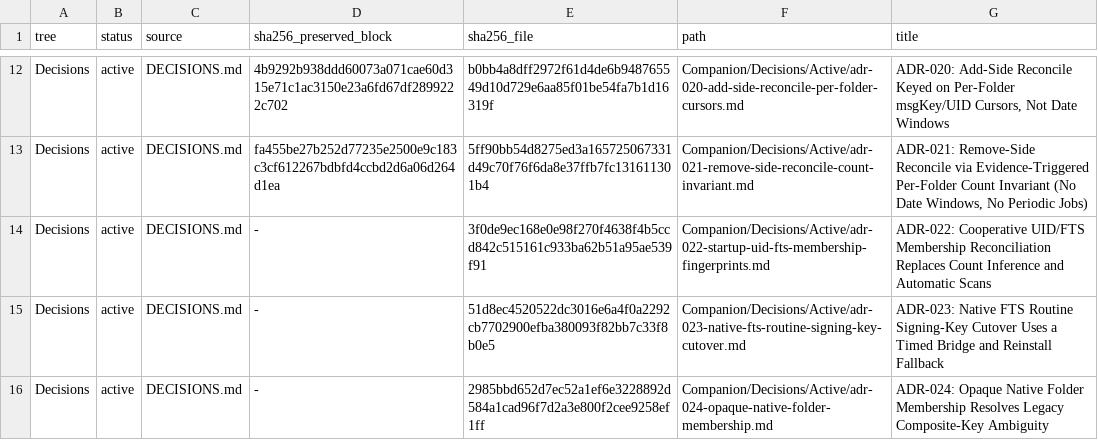
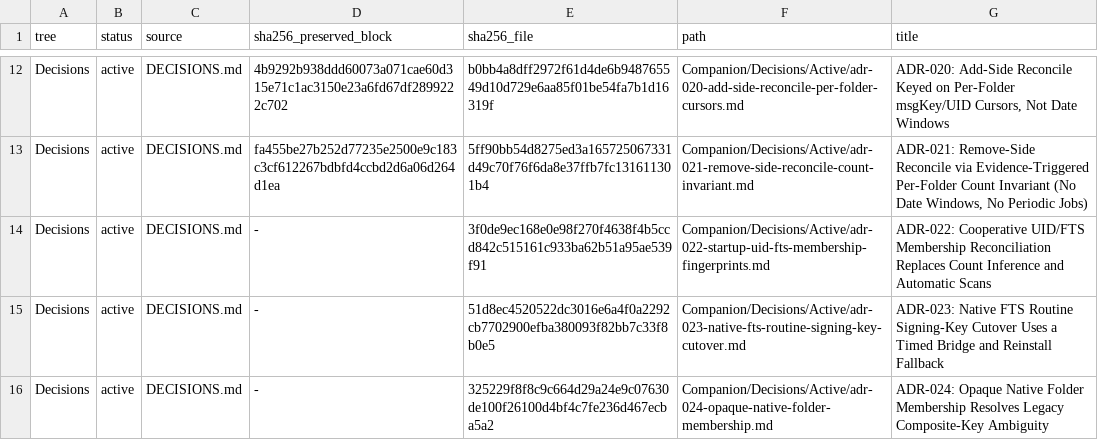
Before and after one commit to TabMail/tabmail-thunderbird, a TSV file: Companion/Decisions/manifest.tsv, drawn as a sheet; only a part is shown, gaps mark what is left out.

Commit message:
Describe the in-fence event check on stale-owner removal accurately
Outcome: documentation only. The ADR-024 PR 2b amendment and its
DECISIONS.md clause said that a message event arriving while a
stale-owner removal waits for the membership mutex lets the removal run,
after which the tick throws. Since events are detected by serial rather
than by millisecond timestamp, the assertion inside the fence throws
before the removal runs, and the tick retries after the error delay.
The old behaviour was a same-millisecond artefact; the re-added row was
never among the rows removed.

Verification: prose and manifest hash only; no code or test changed.
Signed-off-by: Kwang Moo Yi <kmyi@tabmail.ai>

```diff
--- a/Companion/Decisions/manifest.tsv
+++ b/Companion/Decisions/manifest.tsv
@@ -15,2 +15,2 @@ Decisions	active	DECISIONS.md	-	3f0de9ec168e0e98f270f4638f4b5ccd842c515161c933ba
 Decisions	active	DECISIONS.md	-	51d8ec4520522dc3016e6a4f0a2292cb7702900efba380093f82bb7c33f8b0e5	Companion/Decisions/Active/adr-023-native-fts-routine-signing-key-cutover.md	ADR-023: Native FTS Routine Signing-Key Cutover Uses a Timed Bridge and Reinstall Fallback
-Decisions	active	DECISIONS.md	-	2985bbd652d7ec52a1ef6e3228892d584a1cad96f7d2a3e800f2cee9258ef1ff	Companion/Decisions/Active/adr-024-opaque-native-folder-membership.md	ADR-024: Opaque Native Folder Membership Resolves Legacy Composite-Key Ambiguity
+Decisions	active	DECISIONS.md	-	325229f8f8c9c664d29a24e9c07630de100f26100d4bf4c7fe236d467ecba5a2	Companion/Decisions/Active/adr-024-opaque-native-folder-membership.md	ADR-024: Opaque Native Folder Membership Resolves Legacy Composite-Key Ambiguity
```
Also changed, not shown: 2 other files.
